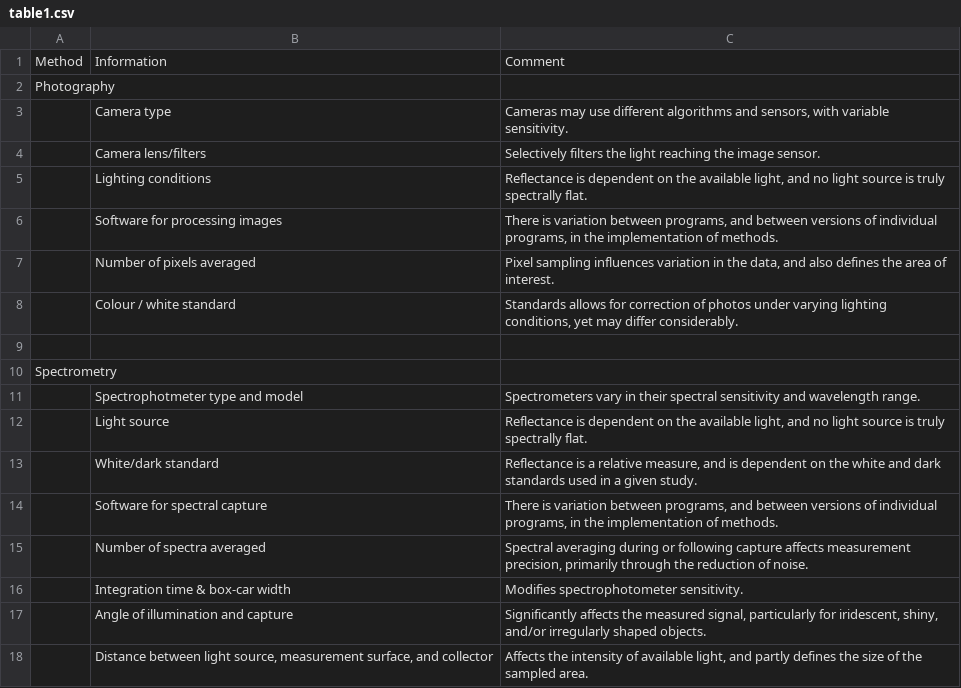
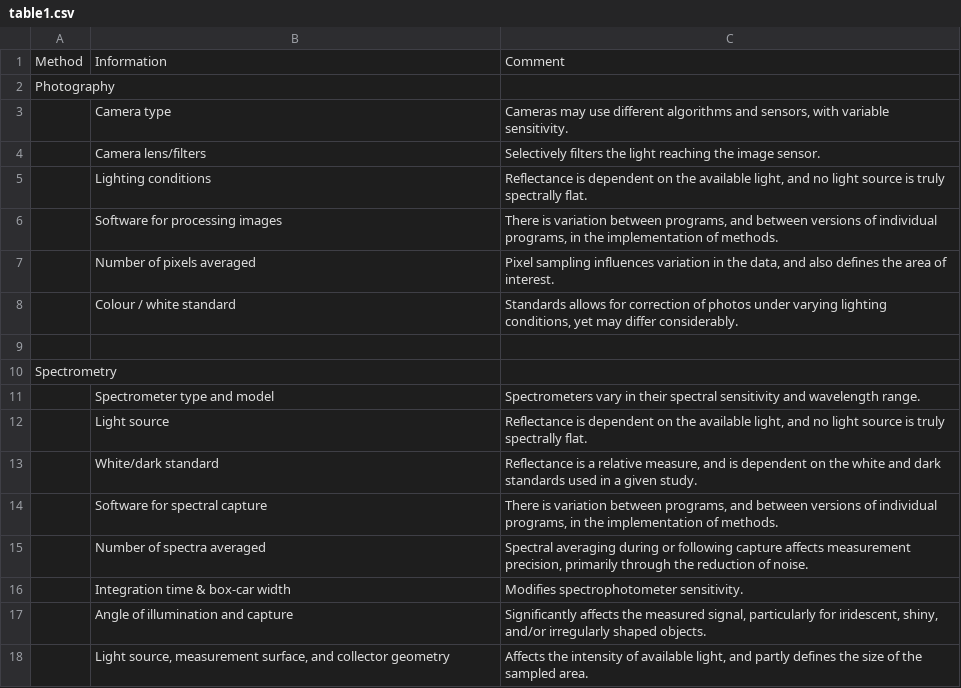
Before and after one commit to daniel1noble/colsci_rep, a CSV file: output/tables/table1.csv, drawn as a sheet.

Commit message:
Fixed spelling

```diff
--- a/output/tables/table1.csv
+++ b/output/tables/table1.csv
@@ -10,3 +10,3 @@ Photography,,
 Spectrometry,,
-,Spectrophotmeter type and model,Spectrometers vary in their spectral sensitivity and wavelength range.
+,Spectrometer type and model,Spectrometers vary in their spectral sensitivity and wavelength range.
 ,Light source,"Reflectance is dependent on the available light, and no light source is truly spectrally flat. "
@@ -17,2 +17,2 @@ Spectrometry,,
 ,Angle of illumination and capture,"Significantly affects the measured signal, particularly for iridescent, shiny, and/or irregularly shaped objects."
-,"Distance between light source, measurement surface, and collector","Affects the intensity of available light, and partly defines the size of the sampled area."
+,"Light source, measurement surface, and collector geometry","Affects the intensity of available light, and partly defines the size of the sampled area."
```
